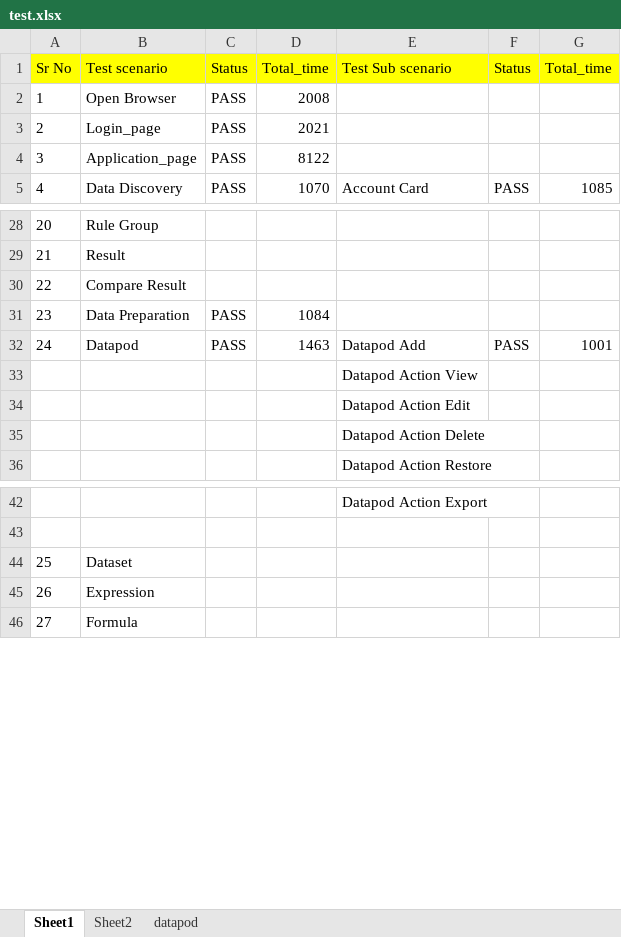
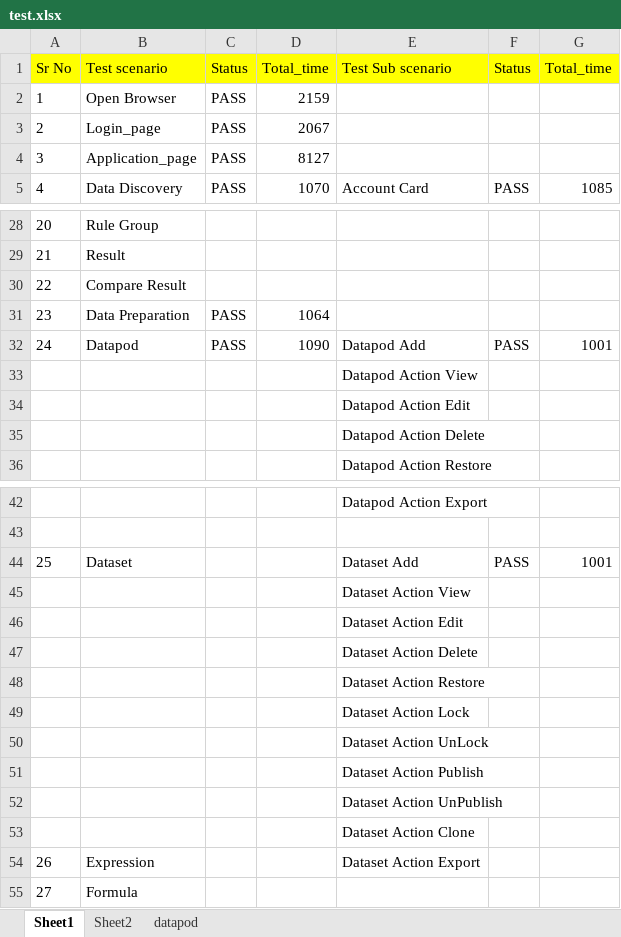
Before and after one commit to vaibhavakatkar/framework-selenium, an Excel workbook: src/main/resources/test.xlsx, sheet Sheet1, drawn as a sheet; only a part is shown, gaps mark what is left out; values as stored, in another font and other column widths than the file's, no borders; conditional formats not drawn; removed rows and columns are numbered as before the commit, all else as after; the diff names each change by its address in the sheet, - before the commit and + after, or states it on an @@ line.

```diff
--- a/src/main/resources/test.xlsx (sheet Sheet1)
+++ b/src/main/resources/test.xlsx (sheet Sheet1)
-D2: 2008
+D2: 2159
-D3: 2021
+D3: 2067
-D4: 8122
+D4: 8127
-D31: 1084
+D31: 1064
-D32: 1463
+D32: 1090
-row 44: 25 | Dataset
+row 44: 25 | Dataset |  |  | Dataset Add | PASS | 1001
+row 45:  |  |  |  | Dataset Action View
+row 46:  |  |  |  | Dataset Action Edit
+row 47:  |  |  |  | Dataset Action Delete
+row 48:  |  |  |  | Dataset Action Restore
+row 49:  |  |  |  | Dataset Action Lock
+row 50:  |  |  |  | Dataset Action UnLock
+row 51:  |  |  |  | Dataset Action Publish
+row 52:  |  |  |  | Dataset Action UnPublish
+row 53:  |  |  |  | Dataset Action Clone
-E54: (empty)
+E54: Dataset Action Export
```
Also changed, not shown: target/classes/test.xlsx, 51 other files.
